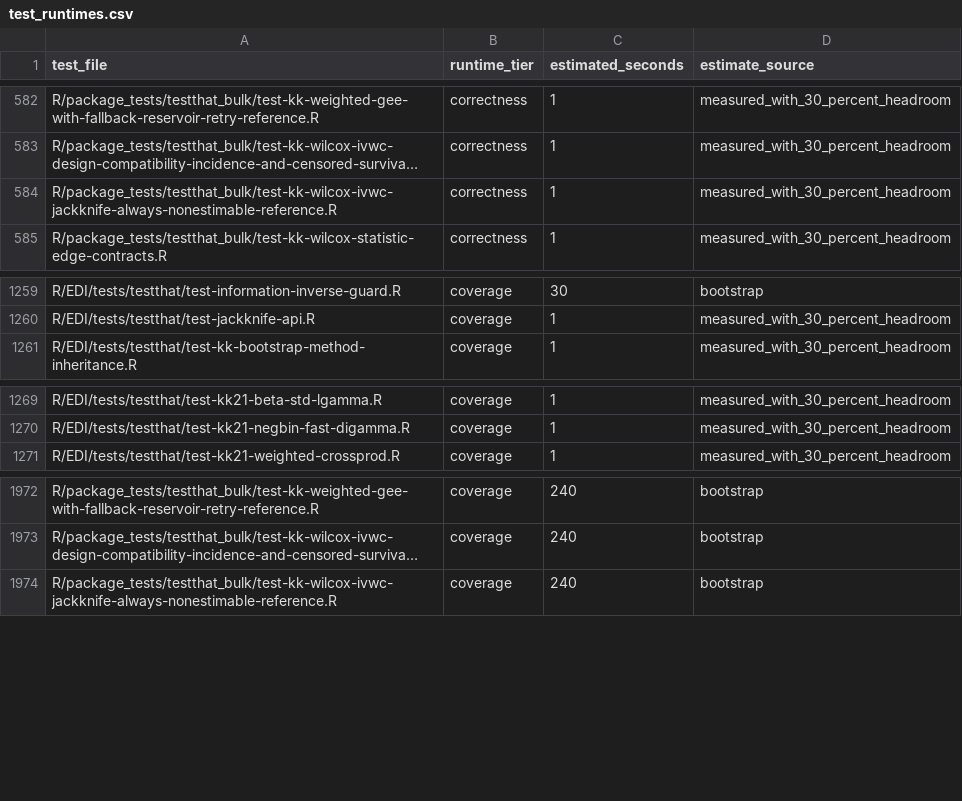
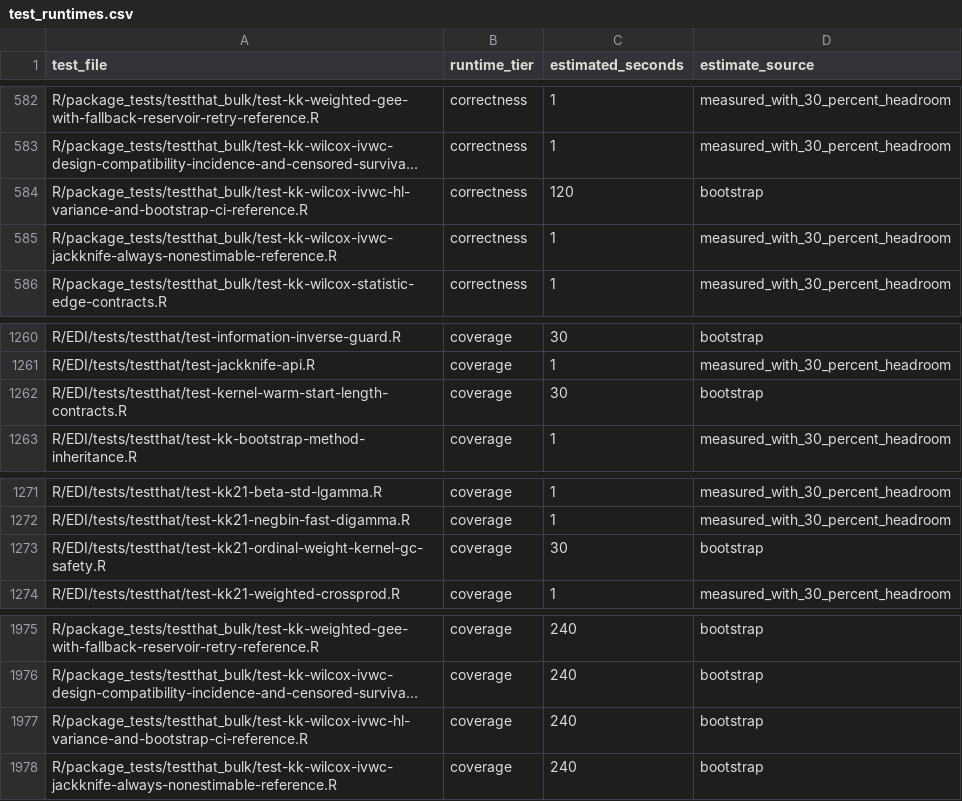
Before and after one commit to kapelner/EDI, a CSV file: R/package_tests/ci/test_runtimes.csv, drawn as a sheet; only a part is shown, gaps mark what is left out; long unchanged cells end in …; the diff names each change by its address in the sheet, - before the commit and + after, or states it on an @@ line.

Commit message:
pre-push: refresh CI test-runtime manifest

```diff
--- a/R/package_tests/ci/test_runtimes.csv
+++ b/R/package_tests/ci/test_runtimes.csv
+row 584: R/package_tests/testthat_bulk/test-kk-wilcox-ivwc-hl-variance-and-bootstrap-ci-reference.R | correctness | 120 | bootstrap
+row 1262: R/EDI/tests/testthat/test-kernel-warm-start-length-contracts.R | coverage | 30 | bootstrap
+row 1273: R/EDI/tests/testthat/test-kk21-ordinal-weight-kernel-gc-safety.R | coverage | 30 | bootstrap
+row 1977: R/package_tests/testthat_bulk/test-kk-wilcox-ivwc-hl-variance-and-bootstrap-ci-reference.R | coverage | 240 | bootstrap
```
